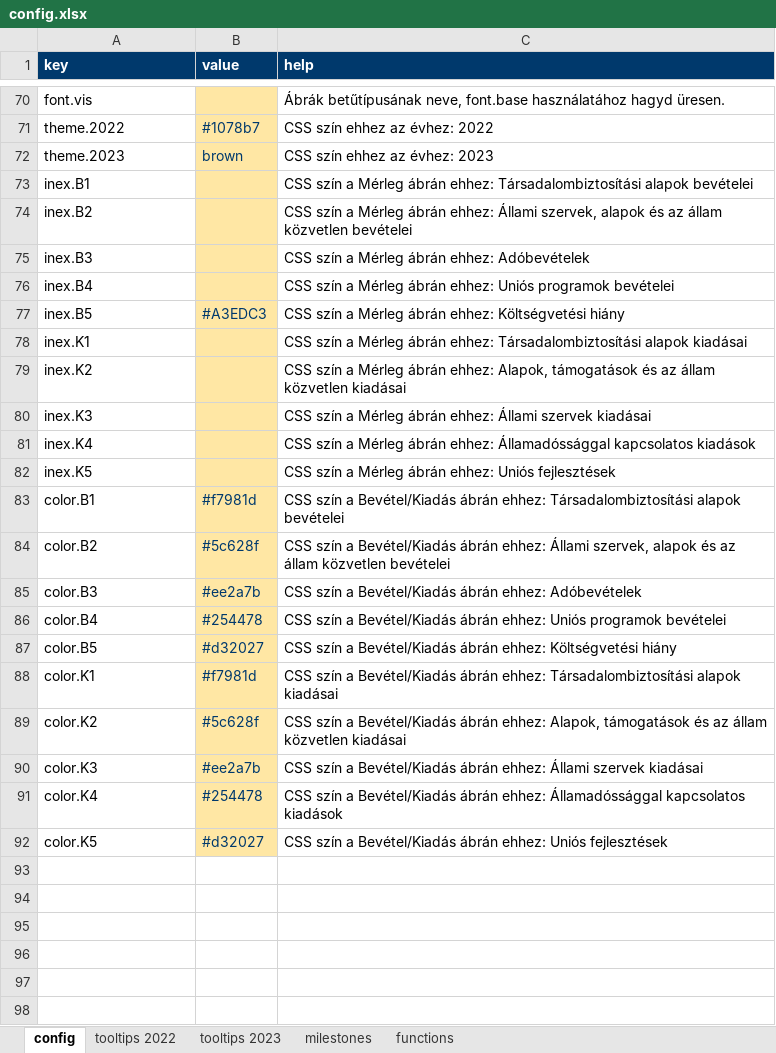
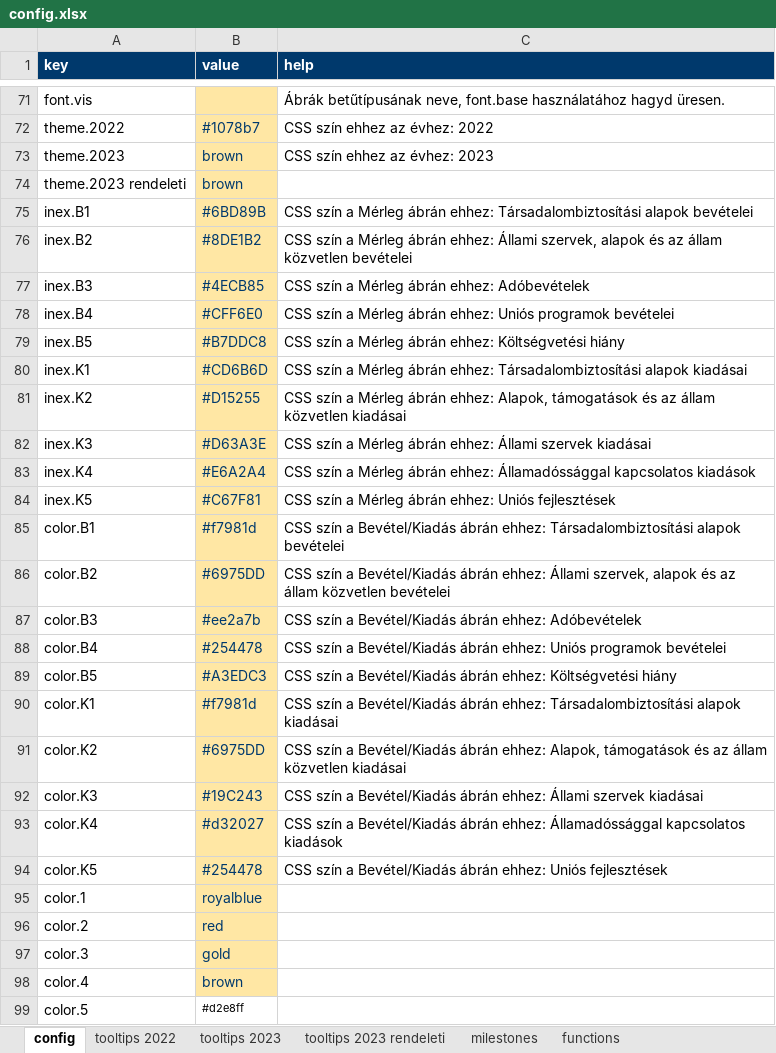
Before and after one commit to k-monitor/onkormanyzati-koltsegvetes-v2, an Excel workbook: input/config.xlsx, sheet config, drawn as a sheet; only a part is shown, gaps mark what is left out; values as stored, in another font and other column widths than the file's, no borders; addresses are those after the commit; the diff covers the shown part only; the diff names each change by its address in the sheet, - before the commit and + after, or states it on an @@ line.

```diff
--- a/input/config.xlsx (sheet config)
+++ b/input/config.xlsx (sheet config)
+sheet tab: tooltips 2023 rendeleti
+row 74: theme.2023 rendeleti | brown
-B75 (value): (empty)
+B75 (value): #6BD89B
-B76 (value): (empty)
+B76 (value): #8DE1B2
-B77 (value): (empty)
+B77 (value): #4ECB85
-B78 (value): (empty)
+B78 (value): #CFF6E0
-B79 (value): #A3EDC3
+B79 (value): #B7DDC8
-B80 (value): (empty)
+B80 (value): #CD6B6D
-B81 (value): (empty)
+B81 (value): #D15255
-B82 (value): (empty)
+B82 (value): #D63A3E
-B83 (value): (empty)
+B83 (value): #E6A2A4
-B84 (value): (empty)
+B84 (value): #C67F81
-B86 (value): #5c628f
+B86 (value): #6975DD
-B89 (value): #d32027
+B89 (value): #A3EDC3
-B91 (value): #5c628f
+B91 (value): #6975DD
-B92 (value): #ee2a7b
+B92 (value): #19C243
-B93 (value): #254478
+B93 (value): #d32027
-B94 (value): #d32027
+B94 (value): #254478
+row 95: color.1 | royalblue
+row 96: color.2 | red
+row 97: color.3 | gold
+row 98: color.4 | brown
+row 99: color.5 | #d2e8ff
```
Also changed, not shown: 1 added row and 9 edited cells elsewhere in this sheet, sheet functions, sheet milestones, sheet tooltips 2023, input/budget.xlsx, 3 other files.
